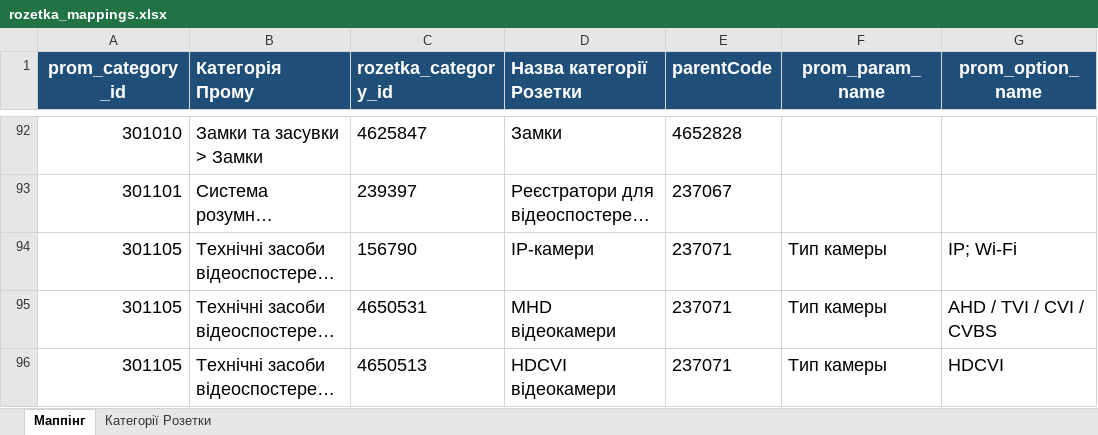
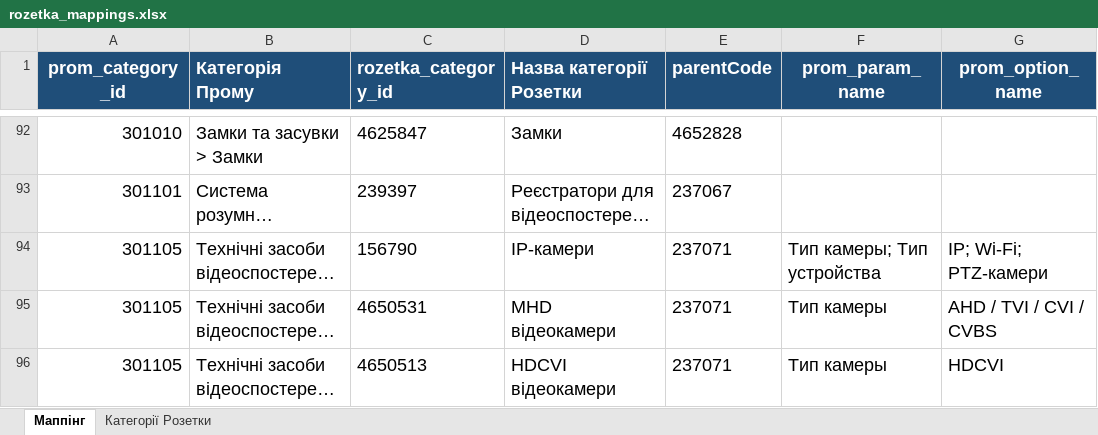
Before and after one commit to oniks98/price-feed-pipeline, an Excel workbook: data/markets/rozetka_mappings.xlsx, sheet Маппінг, drawn as a sheet; only a part is shown, gaps mark what is left out; long unchanged cells end in …; values as stored, in another font and other column widths than the file's, no borders; the diff names each change by its address in the sheet, - before the commit and + after, or states it on an @@ line.

```diff
--- a/data/markets/rozetka_mappings.xlsx (sheet Маппінг)
+++ b/data/markets/rozetka_mappings.xlsx (sheet Маппінг)
-F94 (prom_param_name): Тип камеры
+F94 (prom_param_name): Тип камеры; Тип устройства
-G94 (prom_option_name): IP; Wi-Fi
+G94 (prom_option_name): IP; Wi-Fi; PTZ-камери
```
Also changed, not shown: 2 other files.
